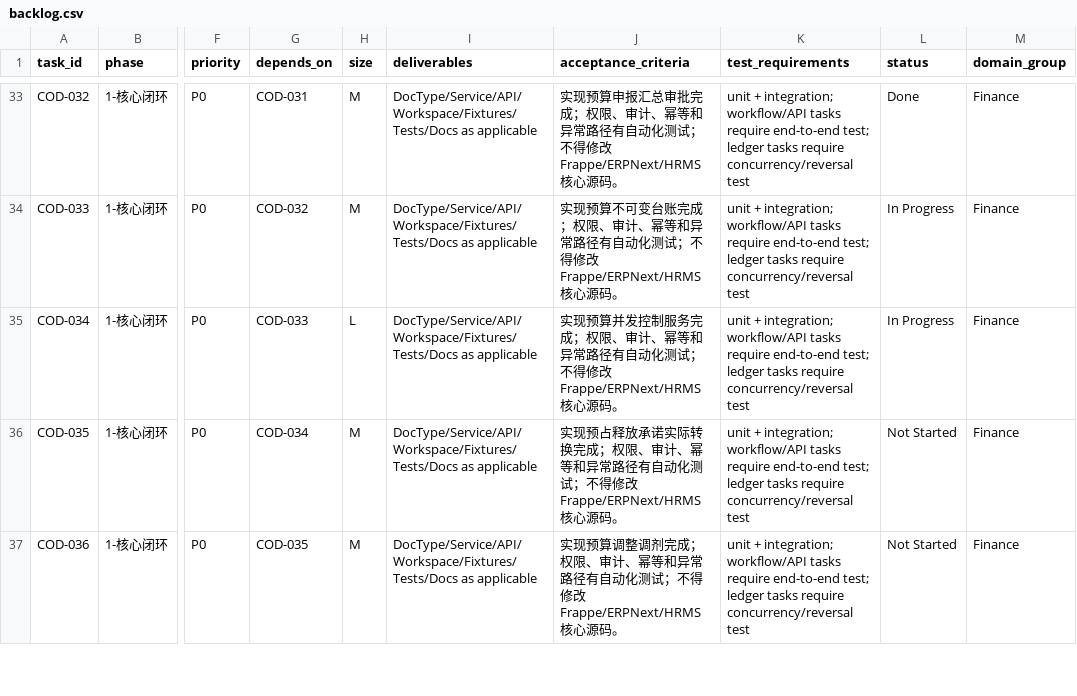
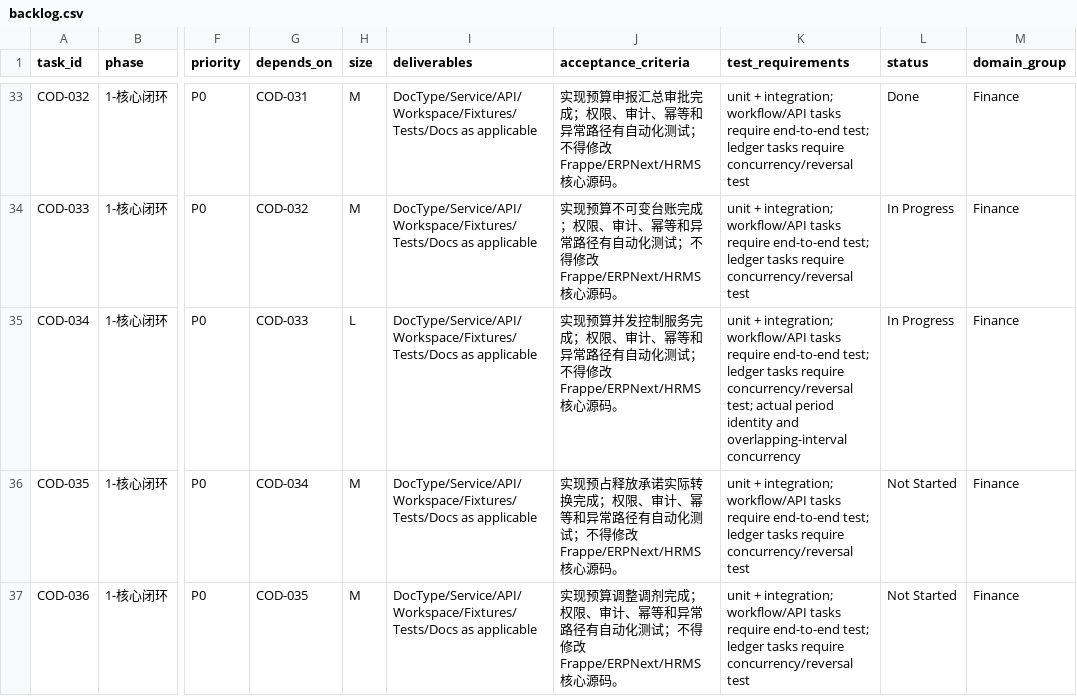
Before and after one commit to jerry317395616/medops, a CSV file: backlog/backlog.csv, drawn as a sheet; only a part is shown, gaps mark what is left out; the diff names each change by its address in the sheet, - before the commit and + after, or states it on an @@ line.

Commit message:
docs(governance): record period concurrency coverage

```diff
--- a/backlog/backlog.csv
+++ b/backlog/backlog.csv
-K35 (test_requirements): …require concurrency/reversal test
+K35 (test_requirements): …require concurrency/reversal test; actual period identity and overlapping-interval concurrency
```
Also changed, not shown: 1 other file.
